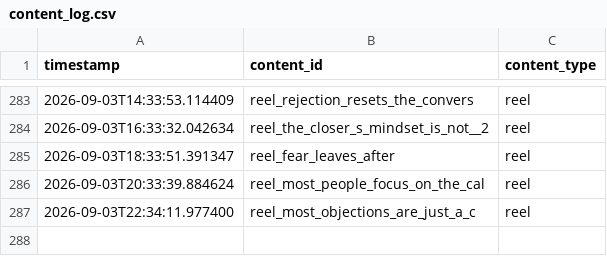
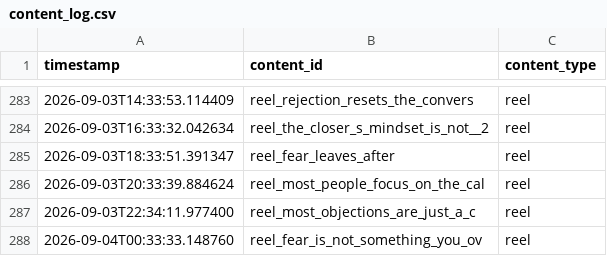
Before and after one commit to pruthvi-builds/closer-code-engine, a CSV file: content_data/content_log.csv, drawn as a sheet; only a part is shown, gaps mark what is left out; the diff names each change by its address in the sheet, - before the commit and + after, or states it on an @@ line.

Commit message:
Log confirmed post 2026-09-04T00:33:33Z

```diff
--- a/content_data/content_log.csv
+++ b/content_data/content_log.csv
+row 288: 2026-09-04T00:33:33.148760 | reel_fear_is_not_something_you_ov | reel
```
